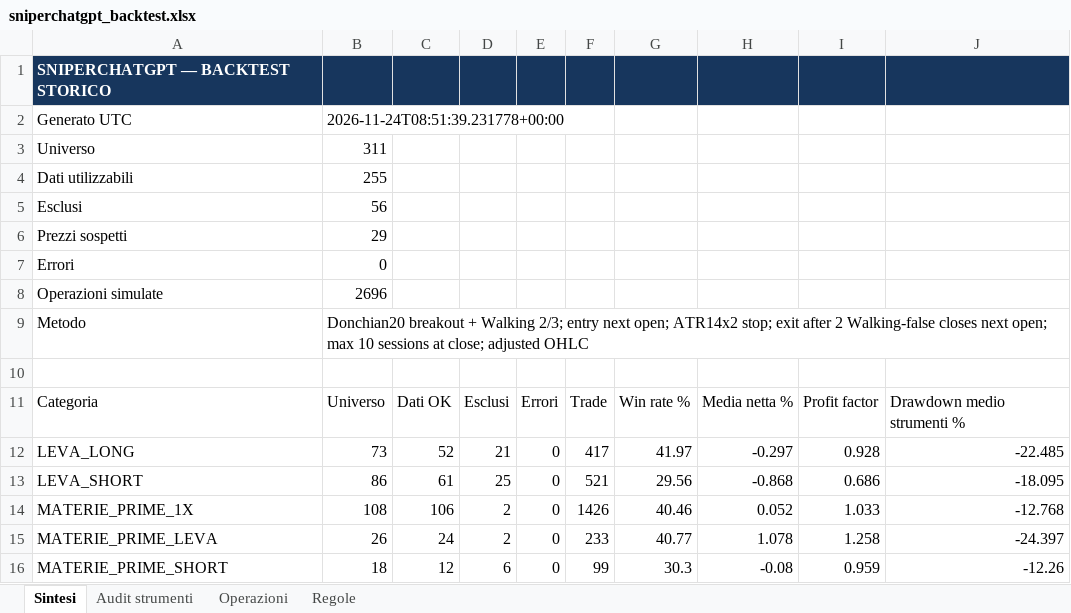
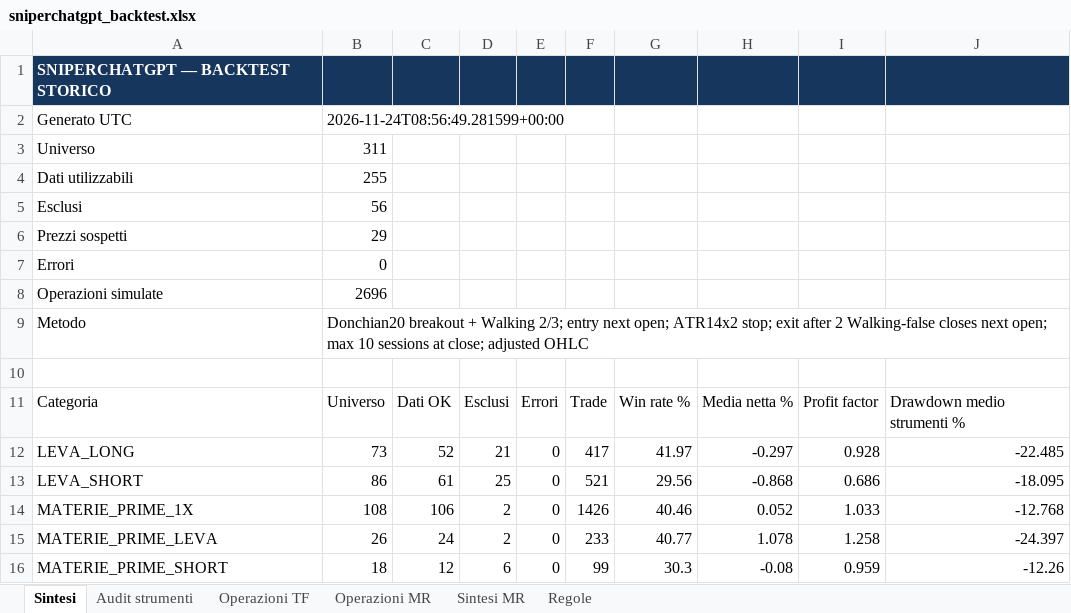
Before and after one commit to Giorgiogoldoni/sniperchatgpt, an Excel workbook: reports/sniperchatgpt_backtest.xlsx, sheet Sintesi, drawn as a sheet; values as stored, in another font and other column widths than the file's, no borders; the diff names each change by its address in the sheet, - before the commit and + after, or states it on an @@ line.

```diff
--- a/reports/sniperchatgpt_backtest.xlsx (sheet Sintesi)
+++ b/reports/sniperchatgpt_backtest.xlsx (sheet Sintesi)
-sheet tab: Operazioni
+sheet tab: Operazioni TF
+sheet tab: Operazioni MR
+sheet tab: Sintesi MR
-B2: 2026-11-24T08:51:39.231778+00:00
+B2: 2026-11-24T08:56:49.281599+00:00
```
Also changed, not shown: sheet Regole, 2 other files.
